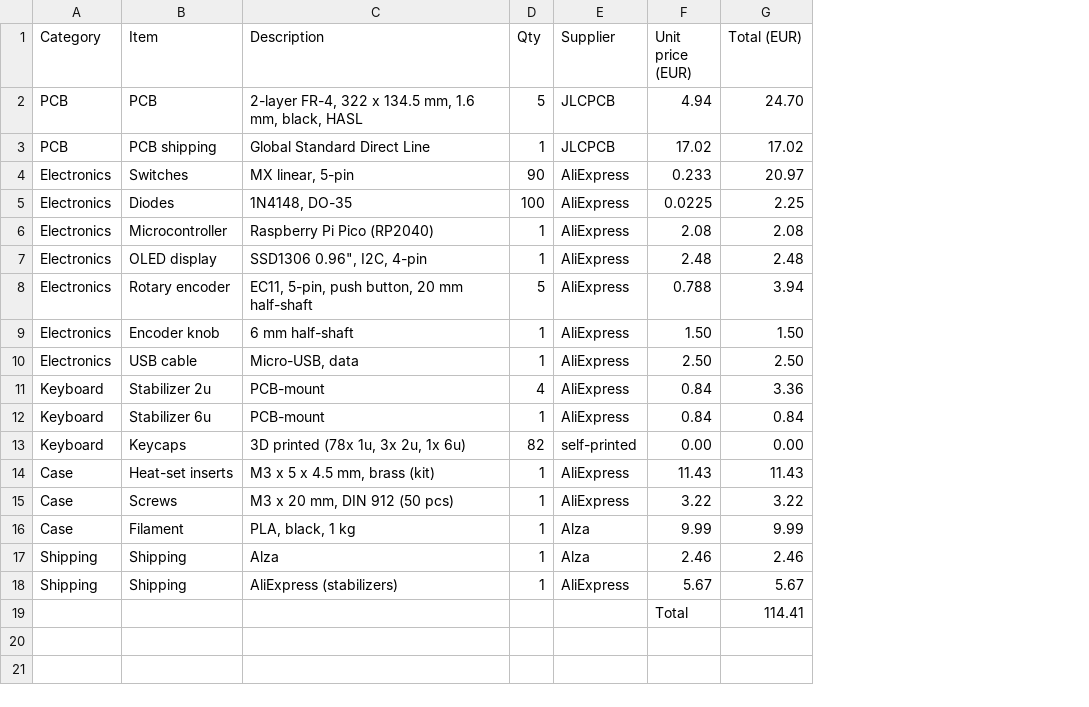
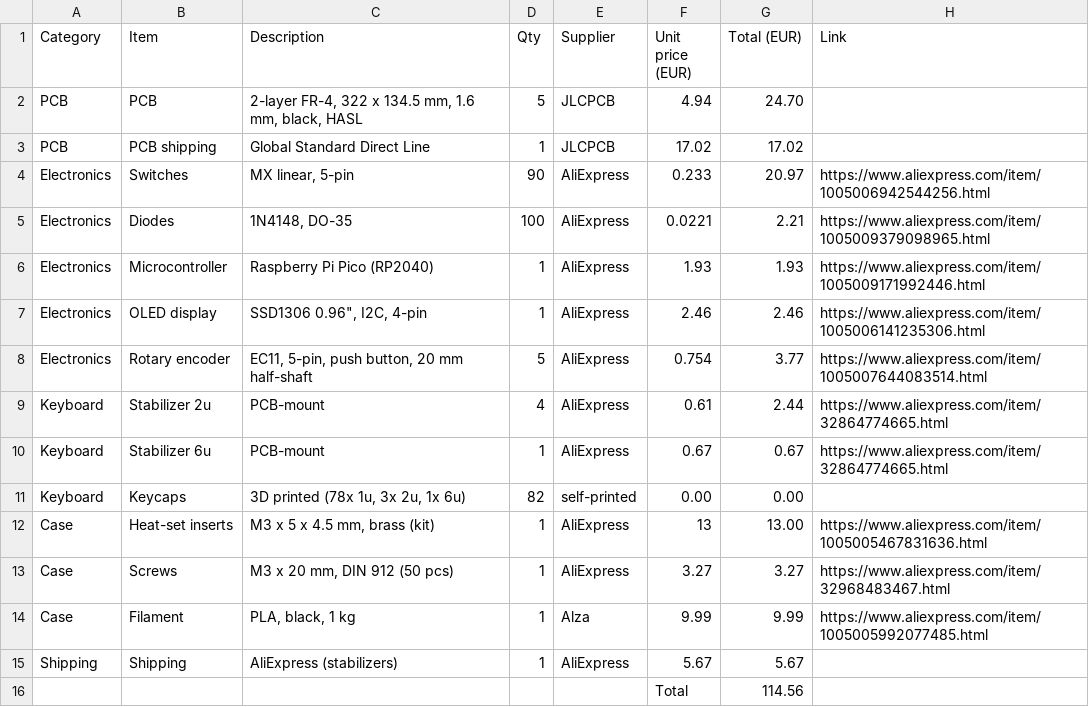
Before and after one commit to Tttim0o/T-s_keyboard, a CSV file: bom.csv, drawn as a sheet; removed rows and columns are numbered as before the commit, all else as after; the diff names each change by its address in the sheet, - before the commit and + after, or states it on an @@ line.

Commit message:
Add links and update prices in bom.csv
Updated BOM with links and adjusted prices.

```diff
--- a/bom.csv
+++ b/bom.csv
+column H (Link), rows 4-14: https://www.aliexpress.com/item/1005006942544256.html | https://www.aliexpress.com/item/1005009379098965.html | https://www.aliexpress.com/item/1005009171992446.html | https://www.aliexpress.com/item/1005006141235306.html | https://www.aliexpress.com/item/1005007644083514.html | https://www.aliexpress.com/item/32864774665.html | https://www.aliexpress.com/item/32864774665.html |  | https://www.aliexpress.com/item/1005005467831636.html | https://www.aliexpress.com/item/32968483467.html | https://www.aliexpress.com/item/1005005992077485.html
-F5 (Unit price (EUR)): 0.0225
+F5 (Unit price (EUR)): 0.0221
-G5 (Total (EUR)): 2.25
+G5 (Total (EUR)): 2.21
-F6 (Unit price (EUR)): 2.08
+F6 (Unit price (EUR)): 1.93
-G6 (Total (EUR)): 2.08
+G6 (Total (EUR)): 1.93
-F7 (Unit price (EUR)): 2.48
+F7 (Unit price (EUR)): 2.46
-G7 (Total (EUR)): 2.48
+G7 (Total (EUR)): 2.46
-F8 (Unit price (EUR)): 0.788
+F8 (Unit price (EUR)): 0.754
-G8 (Total (EUR)): 3.94
+G8 (Total (EUR)): 3.77
-row 9: Electronics | Encoder knob | 6 mm half-shaft | 1 | AliExpress | 1.50 | 1.50
-row 10: Electronics | USB cable | Micro-USB, data | 1 | AliExpress | 2.50 | 2.50
-F9 (Unit price (EUR)): 0.84
+F9 (Unit price (EUR)): 0.61
-G9 (Total (EUR)): 3.36
+G9 (Total (EUR)): 2.44
-F10 (Unit price (EUR)): 0.84
+F10 (Unit price (EUR)): 0.67
-G10 (Total (EUR)): 0.84
+G10 (Total (EUR)): 0.67
-F12 (Unit price (EUR)): 11.43
+F12 (Unit price (EUR)): 13
-G12 (Total (EUR)): 11.43
+G12 (Total (EUR)): 13.00
-F13 (Unit price (EUR)): 3.22
+F13 (Unit price (EUR)): 3.27
-G13 (Total (EUR)): 3.22
+G13 (Total (EUR)): 3.27
-row 17: Shipping | Shipping | Alza | 1 | Alza | 2.46 | 2.46
-G16 (Total (EUR)): 114.41
+G16 (Total (EUR)): 114.56
```
